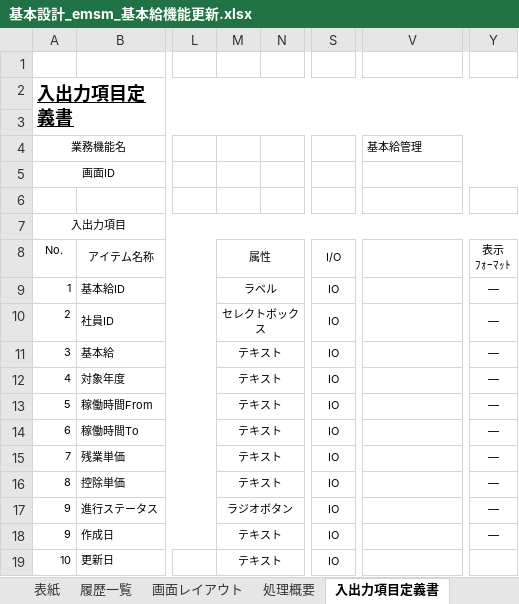
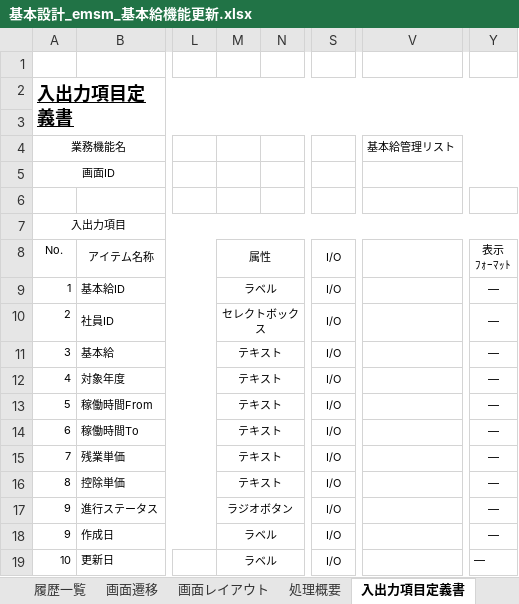
Before and after one commit to softtechSoft/emsm, an Excel workbook: DOC/基本設計/基本設計_emsm_基本給機能更新.xlsx, sheet 入出力項目定義書, drawn as a sheet; only a part is shown, gaps mark what is left out; values as stored, in another font and other column widths than the file's, no borders; the diff names each change by its address in the sheet, - before the commit and + after, or states it on an @@ line.

```diff
--- a/DOC/基本設計/基本設計_emsm_基本給機能更新.xlsx (sheet 入出力項目定義書)
+++ b/DOC/基本設計/基本設計_emsm_基本給機能更新.xlsx (sheet 入出力項目定義書)
+sheet tab: 画面遷移
-V4: 基本給管理
+V4: 基本給管理リスト
-S9:S19: IO
+S9:S19: I/O
-M18:M19: テキスト
+M18:M19: ラベル
-Y19: (empty)
+Y19: ―
```
Also changed, not shown: sheet 処理概要, sheet メッセージ一覧, sheet 表紙, sheet 画面レイアウト, charts or pictures, DOC/基本設計/基本設計_emsm_基本給管理リスト.xlsx.
